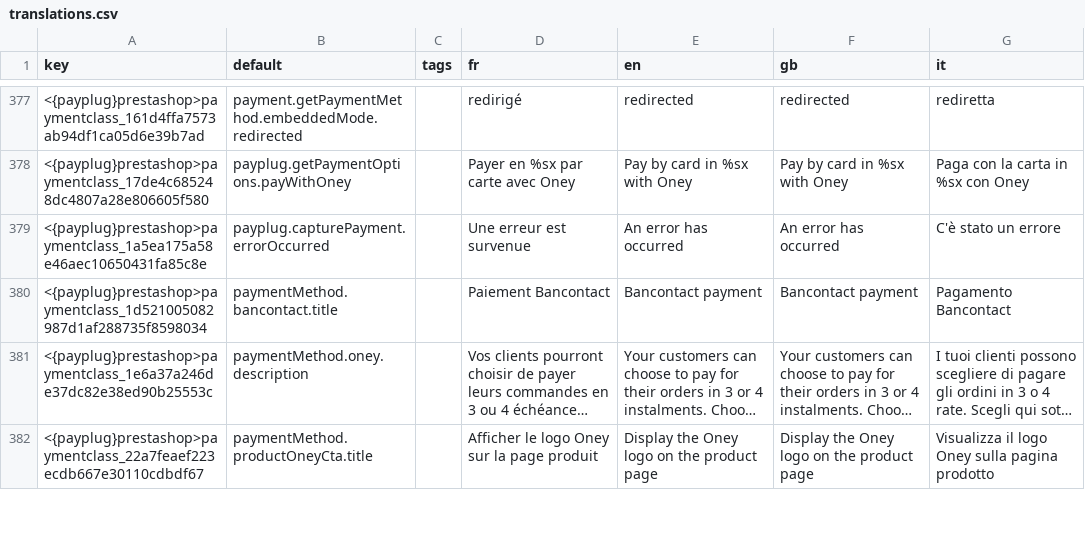
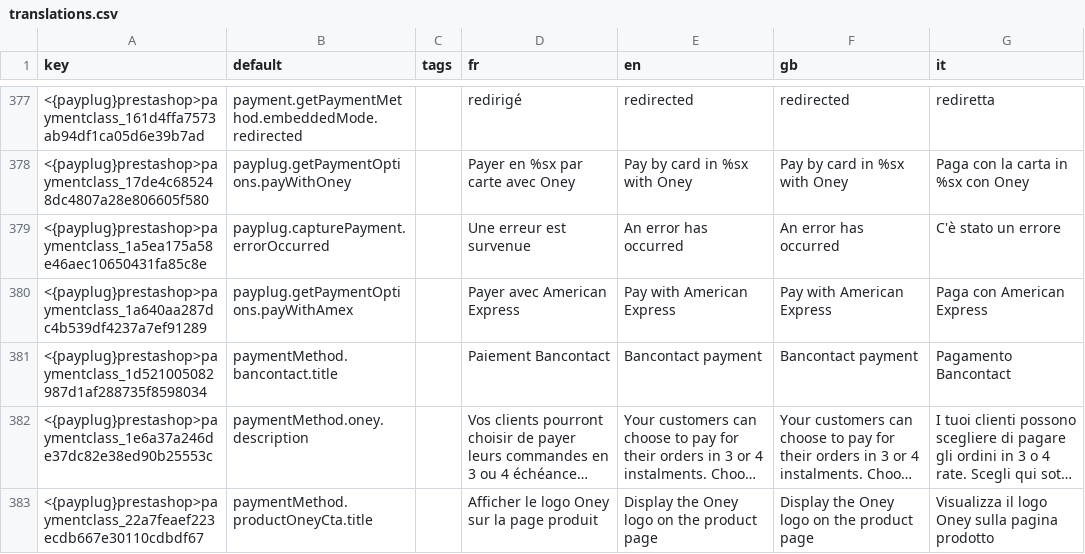
Before and after one commit to payplug/payplug-prestashop, a CSV file: dev/dist/payplug/translations.csv, drawn as a sheet; only a part is shown, gaps mark what is left out; long unchanged cells end in …; the diff names each change by its address in the sheet, - before the commit and + after, or states it on an @@ line.

```diff
--- a/dev/dist/payplug/translations.csv
+++ b/dev/dist/payplug/translations.csv
+row 380: <{payplug}prestashop>paymentclass_1a640aa287dc4b539df4237a7ef91289 | payplug.getPaymentOptions.payWithAmex |  | Payer avec American Express | Pay with American Express | Pay with American Express | Paga con American Express
```
Also changed, not shown: dev/dist/pspaylater/translations.csv, 9 other files.
